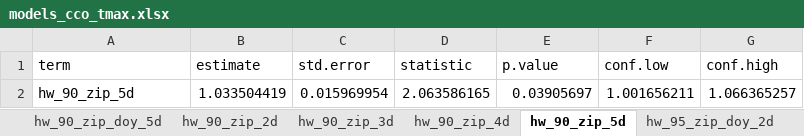
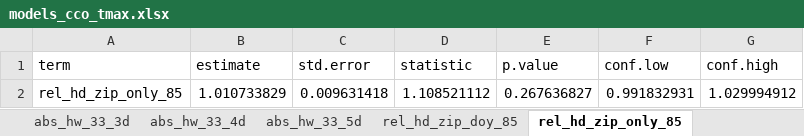
Before and after one commit to benmarhnia-lab/heat-DV-calls-NOLA, an Excel workbook: outputs/models/models-cco-tmax/models_cco_tmax.xlsx, sheet rel_hd_zip_only_85, drawn as a sheet; values as stored, in another font and other column widths than the file's, no borders; removed rows and columns are numbered as before the commit, all else as after; the diff names each change by its address in the sheet, - before the commit and + after, or states it on an @@ line.

```diff
--- a/outputs/models/models-cco-tmax/models_cco_tmax.xlsx (sheet rel_hd_zip_only_85)
+++ b/outputs/models/models-cco-tmax/models_cco_tmax.xlsx (sheet rel_hd_zip_only_85)
-sheet tab: hw_90_zip_doy_5d
+sheet tab: abs_hw_33_3d
-sheet tab: hw_90_zip_2d
+sheet tab: abs_hw_33_4d
-sheet tab: hw_90_zip_3d
+sheet tab: abs_hw_33_5d
-sheet tab: hw_90_zip_4d
+sheet tab: rel_hd_zip_doy_85
-sheet tab: hw_90_zip_5d
+sheet tab: rel_hd_zip_only_85
-row 2: hw_90_zip_5d | 1.033504419 | 0.015969954 | 2.063586165 | 0.03905697 | 1.001656211 | 1.066365257
+row 2: rel_hd_zip_only_85 | 1.010733829 | 0.009631418 | 1.108521112 | 0.267636827 | 0.991832931 | 1.029994912
```
Also changed, not shown: sheet rel_hw_zip_doy_90_4d, sheet abs_hw_33_5d, sheet rel_hd_zip_only_90, sheet abs_hw_33_3d, sheet rel_hw_zip_only_90_5d, sheet rel_hw_zip_doy_95_3d, 38 more sheets, other sheet tabs, 8 other files.
